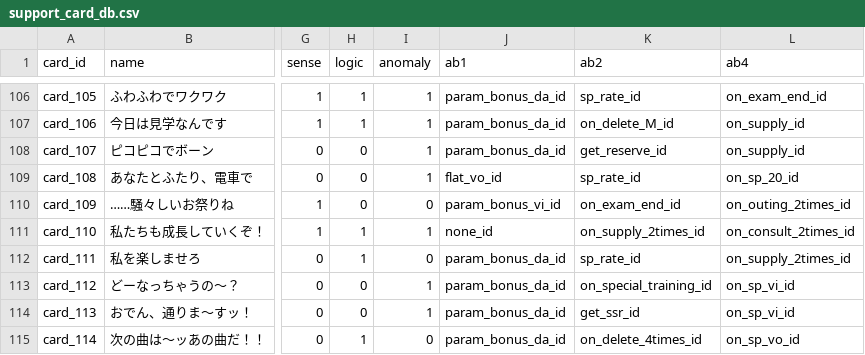
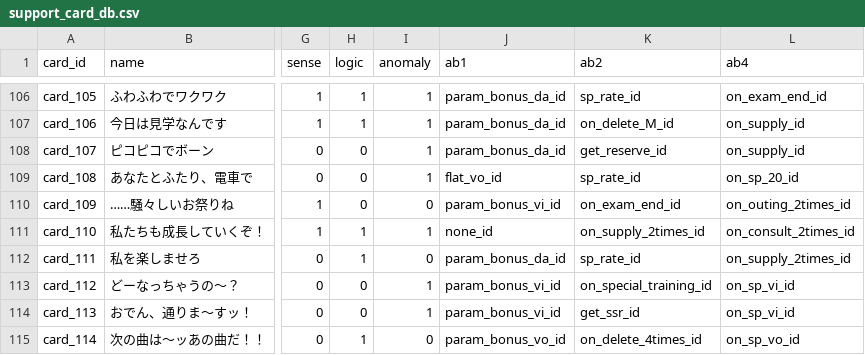
Before and after one commit to ummmm300/support-card-web, a CSV file: src/csv/support_card_db.csv, drawn as a sheet; only a part is shown, gaps mark what is left out; the diff names each change by its address in the sheet, - before the commit and + after, or states it on an @@ line.

```diff
--- a/src/csv/support_card_db.csv
+++ b/src/csv/support_card_db.csv
-J113:J114 (ab1): param_bonus_da_id
+J113:J114 (ab1): param_bonus_vi_id
-J115 (ab1): param_bonus_da_id
+J115 (ab1): param_bonus_vo_id
```
Also changed, not shown: 1 other file.
